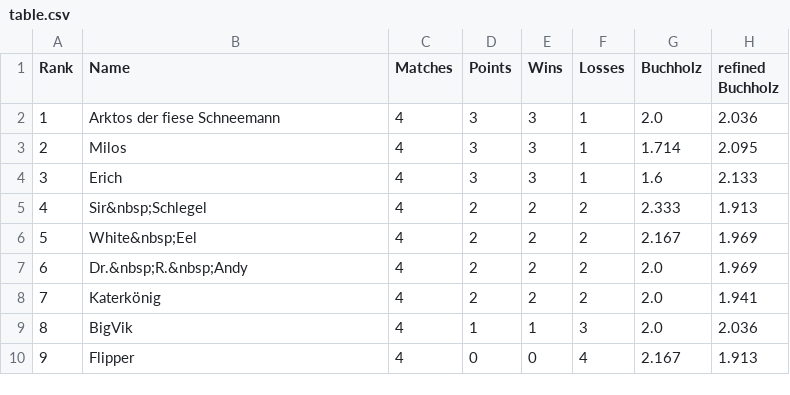
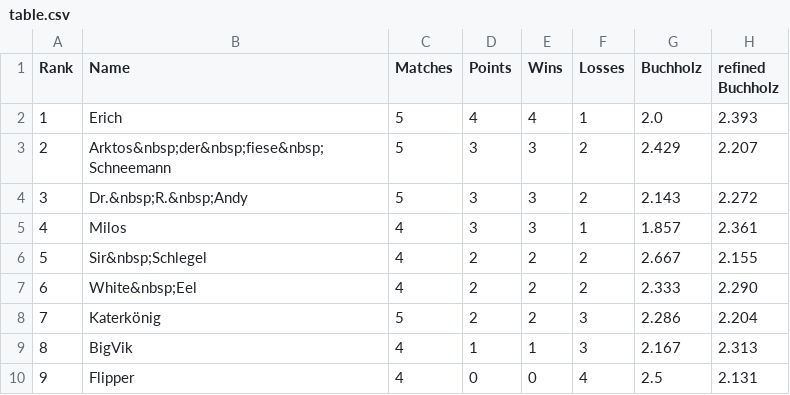
Before and after one commit to flunkypiraten/flunkypiraten.github.io, a CSV file: _data/table.csv, drawn as a sheet.

Commit message:
Update table, match, and breaks data

```diff
--- a/_data/table.csv
+++ b/_data/table.csv
@@ -1,10 +1,10 @@
 Rank,Name,Matches,Points,Wins,Losses,Buchholz,refined Buchholz
-1,Arktos der fiese Schneemann,4,3,3,1,2.0,2.036
-2,Milos,4,3,3,1,1.714,2.095
-3,Erich,4,3,3,1,1.6,2.133
-4,Sir&nbsp;Schlegel,4,2,2,2,2.333,1.913
-5,White&nbsp;Eel,4,2,2,2,2.167,1.969
-6,Dr.&nbsp;R.&nbsp;Andy,4,2,2,2,2.0,1.969
-7,Katerkönig,4,2,2,2,2.0,1.941
-8,BigVik,4,1,1,3,2.0,2.036
-9,Flipper,4,0,0,4,2.167,1.913
+1,Erich,5,4,4,1,2.0,2.393
+2,Arktos&nbsp;der&nbsp;fiese&nbsp;Schneemann,5,3,3,2,2.429,2.207
+3,Dr.&nbsp;R.&nbsp;Andy,5,3,3,2,2.143,2.272
+4,Milos,4,3,3,1,1.857,2.361
+5,Sir&nbsp;Schlegel,4,2,2,2,2.667,2.155
+6,White&nbsp;Eel,4,2,2,2,2.333,2.290
+7,Katerkönig,5,2,2,3,2.286,2.204
+8,BigVik,4,1,1,3,2.167,2.313
+9,Flipper,4,0,0,4,2.5,2.131
```
Also changed, not shown: 1 other file.
